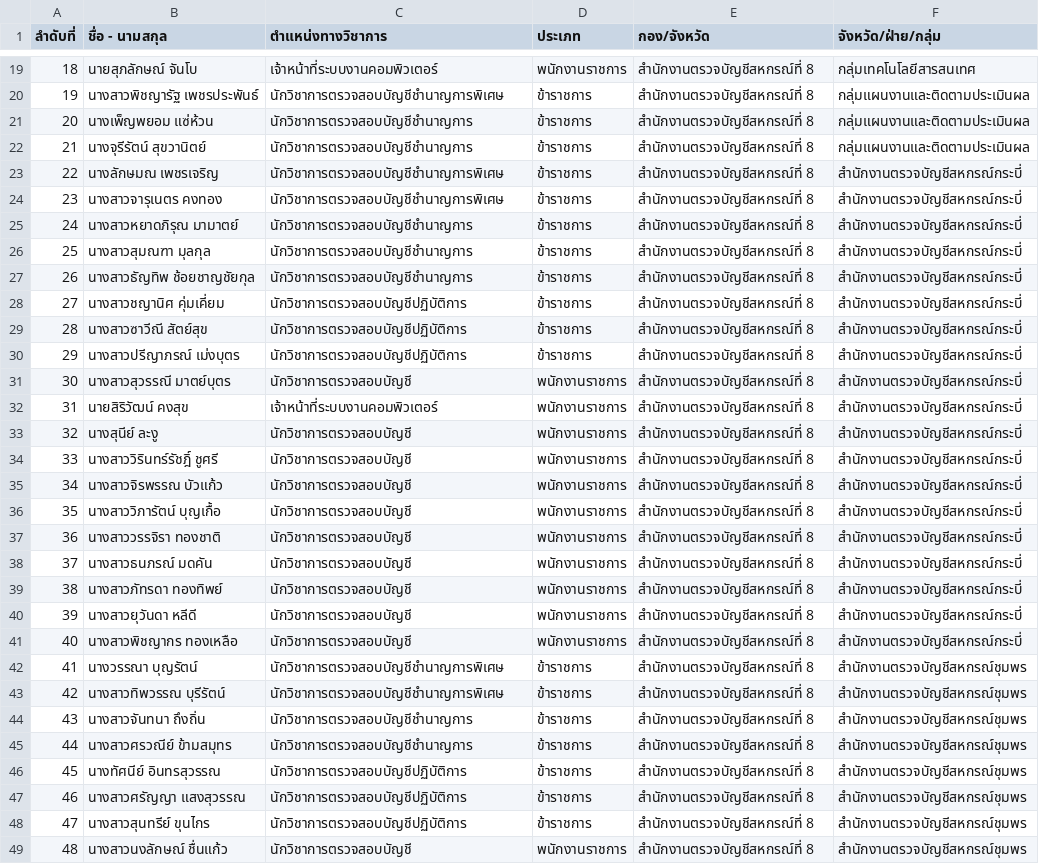
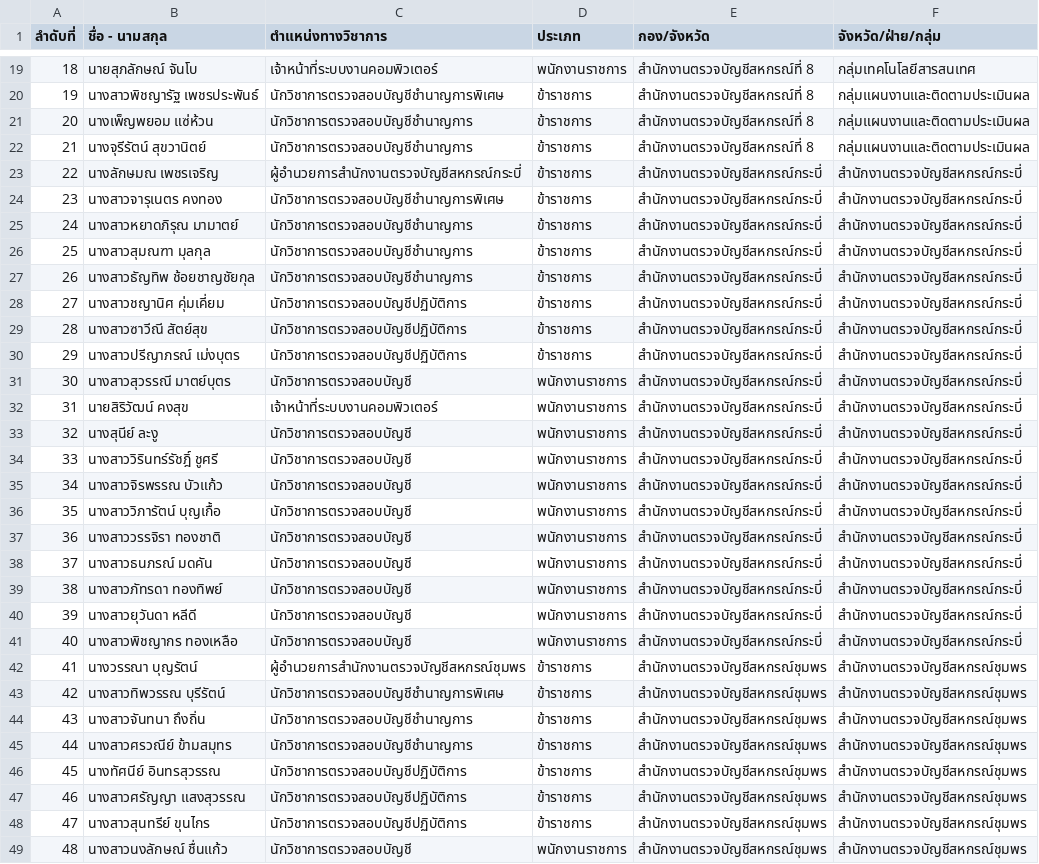
Before and after one commit to taveesaktohlee-creator/region8, a CSV file: user_confirm.csv, drawn as a sheet; only a part is shown, gaps mark what is left out; the diff covers the shown part only; the diff names each change by its address in the sheet, - before the commit and + after, or states it on an @@ line.

```diff
--- a/user_confirm.csv
+++ b/user_confirm.csv
-C23 (ตำแหน่งทางวิชาการ): นักวิชาการตรวจสอบบัญชีชำนาญการพิเศษ
+C23 (ตำแหน่งทางวิชาการ): ผู้อำนวยการสำนักงานตรวจบัญชีสหกรณ์กระบี่
-E23:E41 (กอง/จังหวัด): สำนักงานตรวจบัญชีสหกรณ์ที่ 8
+E23:E41 (กอง/จังหวัด): สำนักงานตรวจบัญชีสหกรณ์กระบี่
-C42 (ตำแหน่งทางวิชาการ): นักวิชาการตรวจสอบบัญชีชำนาญการพิเศษ
+C42 (ตำแหน่งทางวิชาการ): ผู้อำนวยการสำนักงานตรวจบัญชีสหกรณ์ชุมพร
-E42:E49 (กอง/จังหวัด): สำนักงานตรวจบัญชีสหกรณ์ที่ 8
+E42:E49 (กอง/จังหวัด): สำนักงานตรวจบัญชีสหกรณ์ชุมพร
```
Also changed, not shown: 142 edited cells elsewhere in this file, 5 other files.
